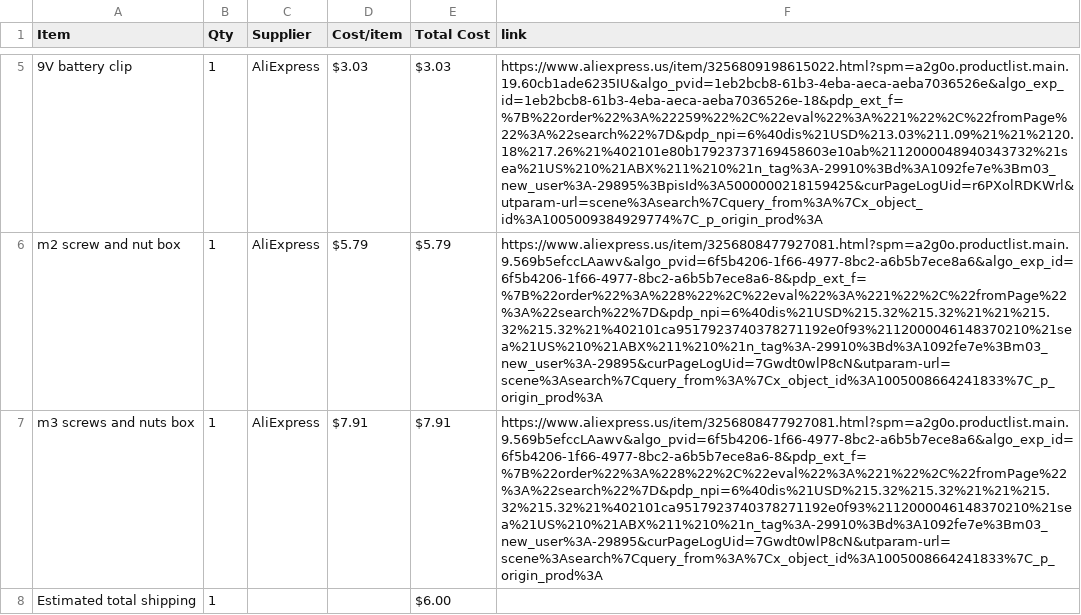
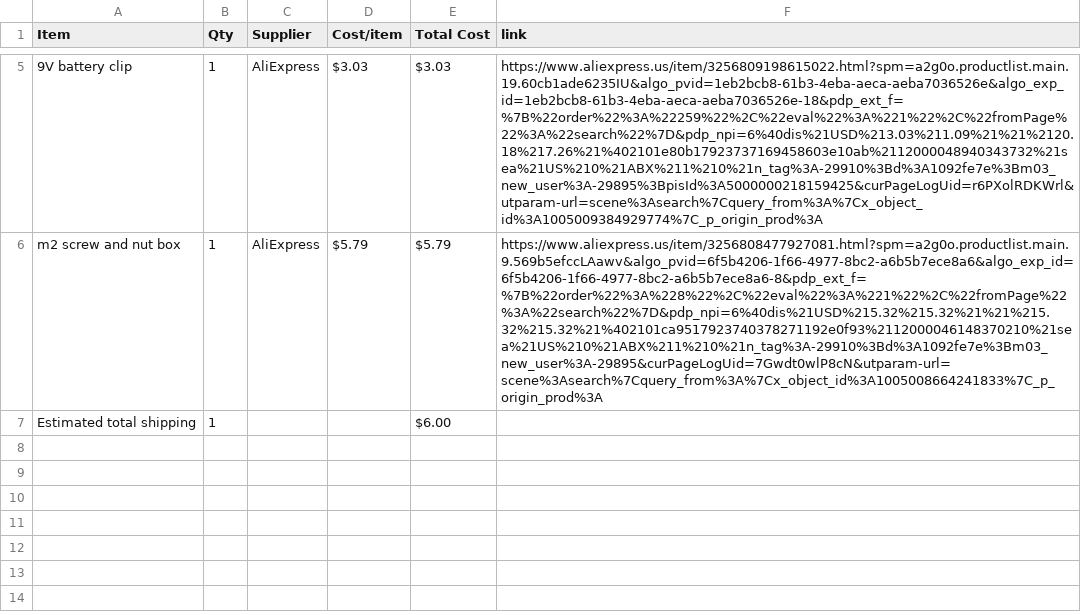
Before and after one commit to madadisriram11-web/Robo_Arm, a CSV file: BOM.csv, drawn as a sheet; only a part is shown, gaps mark what is left out; the diff names each change by its address in the sheet, - before the commit and + after, or states it on an @@ line.

Commit message:
Sync Robotic Arm from Half Life

```diff
--- a/BOM.csv
+++ b/BOM.csv
-row 7: m3 screws and nuts box | 1 | AliExpress | $7.91 | $7.91 | https://www.aliexpress.us/item/3256808477927081.html?spm=a2g0o.productlist.main.9.569b5efccLAawv&algo_pvid=6f5b4206-1f66-4977-8bc2-a6b5b7ece8a6&algo_exp_id=6f5b4206-1f66-4977-8bc2-a6b5b7ece8a6-8&pdp_ext_f=%7B%22order%22%3A%228%22%2C%22eval%22%3A%221%22%2C%22fromPage%22%3A%22search%22%7D&pdp_npi=6%40dis%21USD%215.32%215.32%21%21%215.32%215.32%21%402101ca9517923740378271192e0f93%2112000046148370210%21sea%21US%210%21ABX%211%210%21n_tag%3A-29910%3Bd%3A1092fe7e%3Bm03_new_user%3A-29895&curPageLogUid=7Gwdt0wlP8cN&utparam-url=scene%3Asearch%7Cquery_from%3A%7Cx_object_id%3A1005008664241833%7C_p_origin_prod%3A
```
